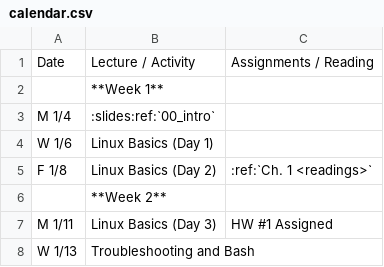
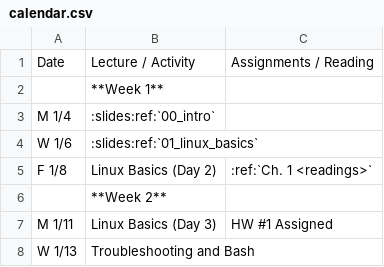
Before and after one commit to osuosl/cs312, a CSV file: source/_static/calendar.csv, drawn as a sheet; only a part is shown.

Commit message:
Add link to slides

```diff
--- a/source/_static/calendar.csv
+++ b/source/_static/calendar.csv
@@ -3,3 +3,3 @@ Date,Lecture / Activity,Assignments / Reading
 M 1/4,:slides:ref:`00_intro`,
-W 1/6,Linux Basics (Day 1),
+W 1/6,:slides:ref:`01_linux_basics`
 F 1/8,Linux Basics (Day 2),:ref:`Ch. 1 <readings>`
```
